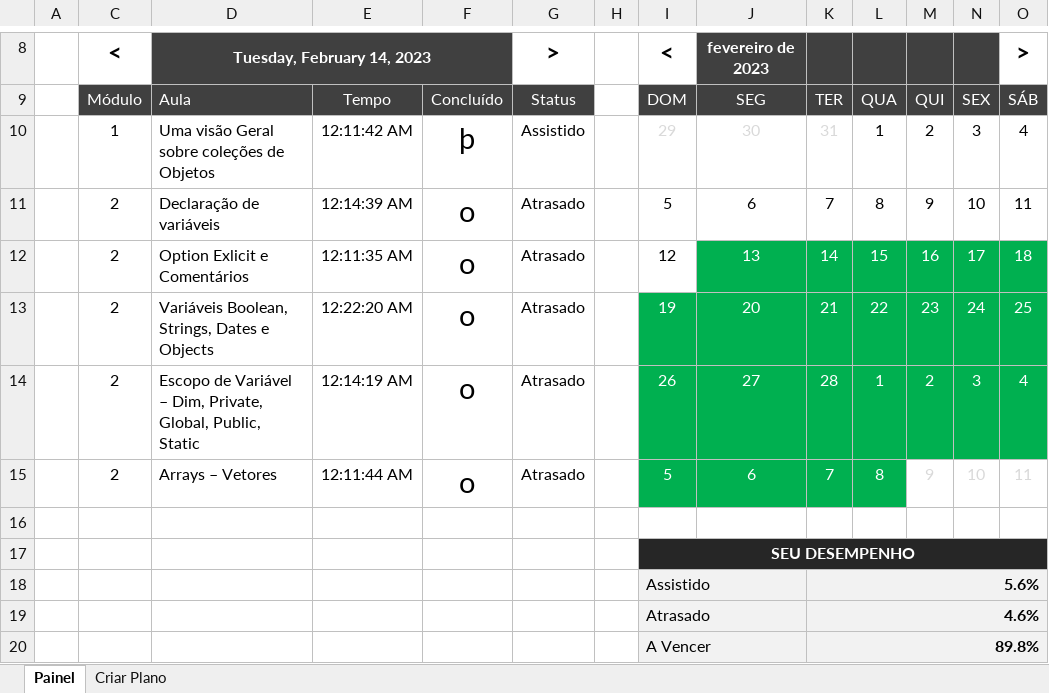
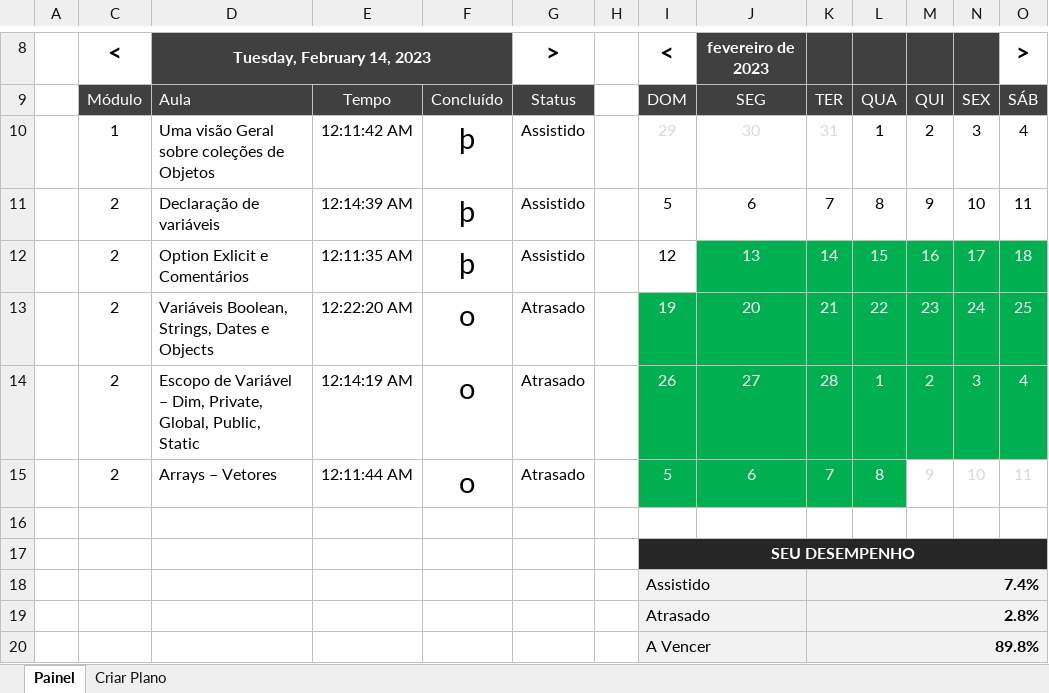
Before and after one commit to DiogoBarbosaSilvaSousa/vba_academy, an Excel workbook: curso_vba_completo/Plano de estudos DATA7.xlsm, sheet Painel, drawn as a sheet; only a part is shown, gaps mark what is left out; values as stored, in another font and other column widths than the file's, no borders; charts and pictures and conditional formats not drawn; the diff names each change by its address in the sheet, - before the commit and + after, or states it on an @@ line.

Commit message:
Atualizando status do plano de estudo

```diff
--- a/curso_vba_completo/Plano de estudos DATA7.xlsm (sheet Painel)
+++ b/curso_vba_completo/Plano de estudos DATA7.xlsm (sheet Painel)
-F11:F12: o
+F11:F12: þ
-G11:G12: Atrasado
+G11:G12: Assistido
-K18: 5.6%
+K18: 7.4%
-K19: 4.6%
+K19: 2.8%
```
